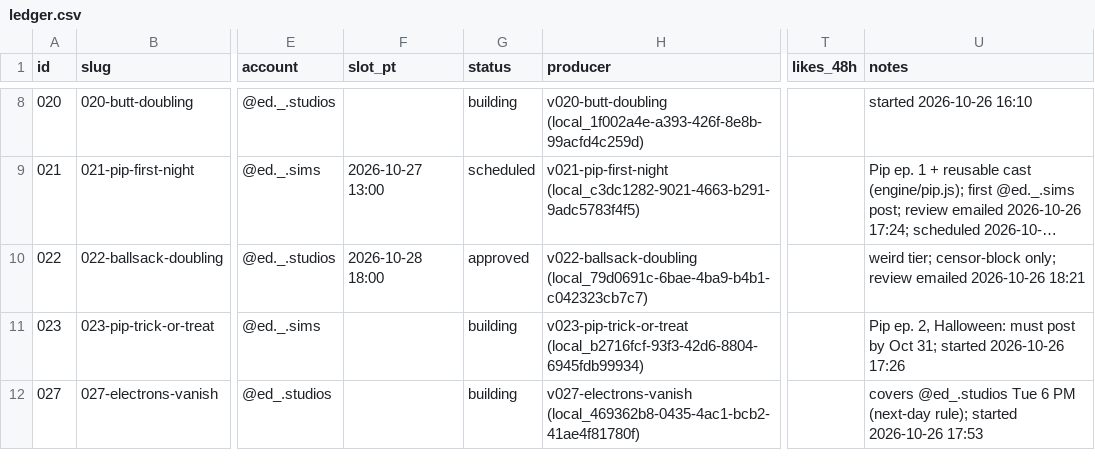
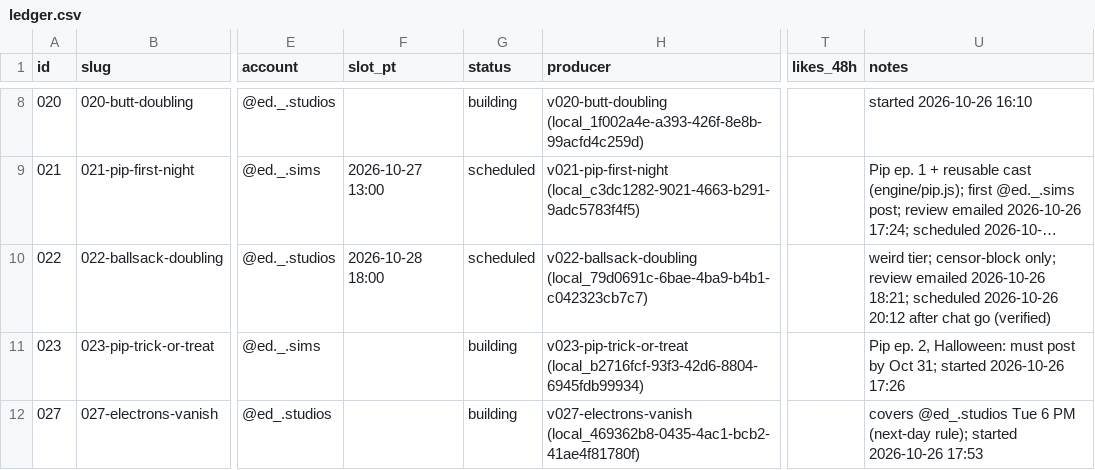
Before and after one commit to dylann4500/EDStudio, a CSV file: ops/ledger.csv, drawn as a sheet; only a part is shown, gaps mark what is left out; long unchanged cells end in …; the diff names each change by its address in the sheet, - before the commit and + after, or states it on an @@ line.

```diff
--- a/ops/ledger.csv
+++ b/ops/ledger.csv
-G10 (status): approved
+G10 (status): scheduled
-U10 (notes): …emailed 2026-10-26 18:21
+U10 (notes): …emailed 2026-10-26 18:21; scheduled 2026-10-26 20:12 after chat go (verified)
```
